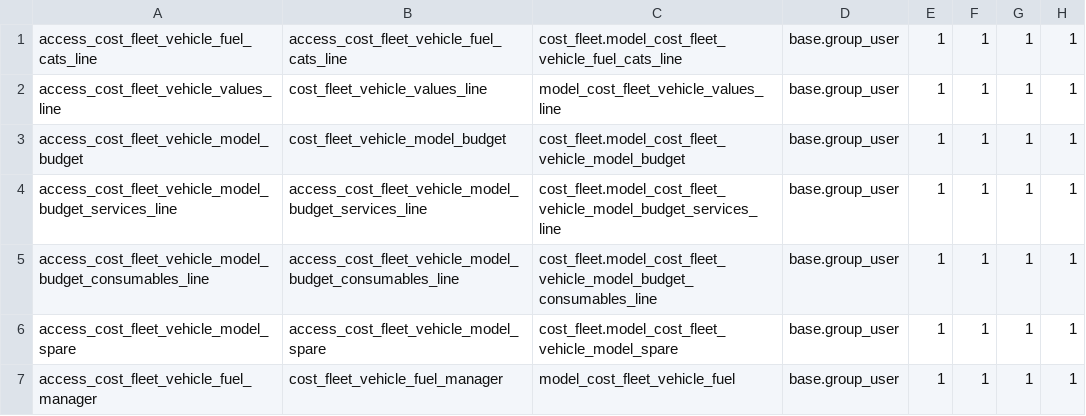
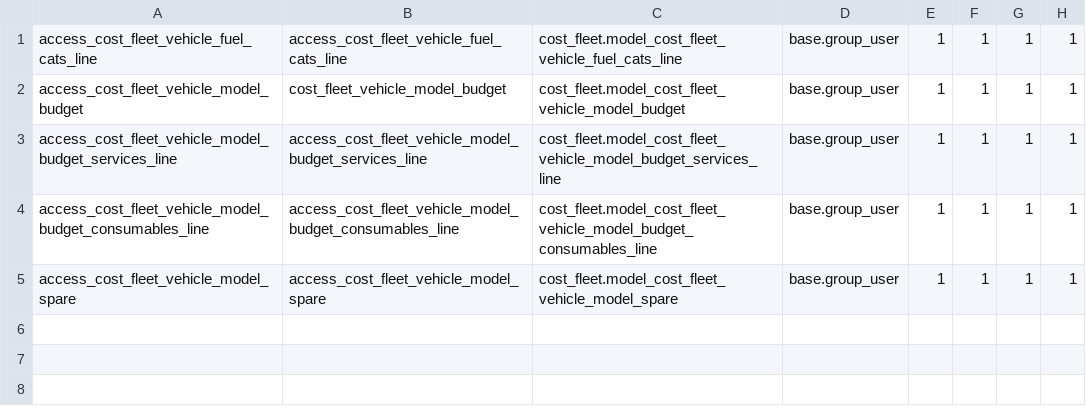
Before and after one commit to aldoes/odoo, a CSV file: cost_fleet/security/ir.model.access copy.csv, drawn as a sheet; the diff names each change by its address in the sheet, - before the commit and + after, or states it on an @@ line.

```diff
--- a/cost_fleet/security/ir.model.access copy.csv
+++ b/cost_fleet/security/ir.model.access copy.csv
-row 2: access_cost_fleet_vehicle_values_line | cost_fleet_vehicle_values_line | model_cost_fleet_vehicle_values_line | base.group_user | 1 | 1 | 1 | 1
-row 7: access_cost_fleet_vehicle_fuel_manager | cost_fleet_vehicle_fuel_manager | model_cost_fleet_vehicle_fuel | base.group_user | 1 | 1 | 1 | 1
```
Also changed, not shown: 8 other files.
